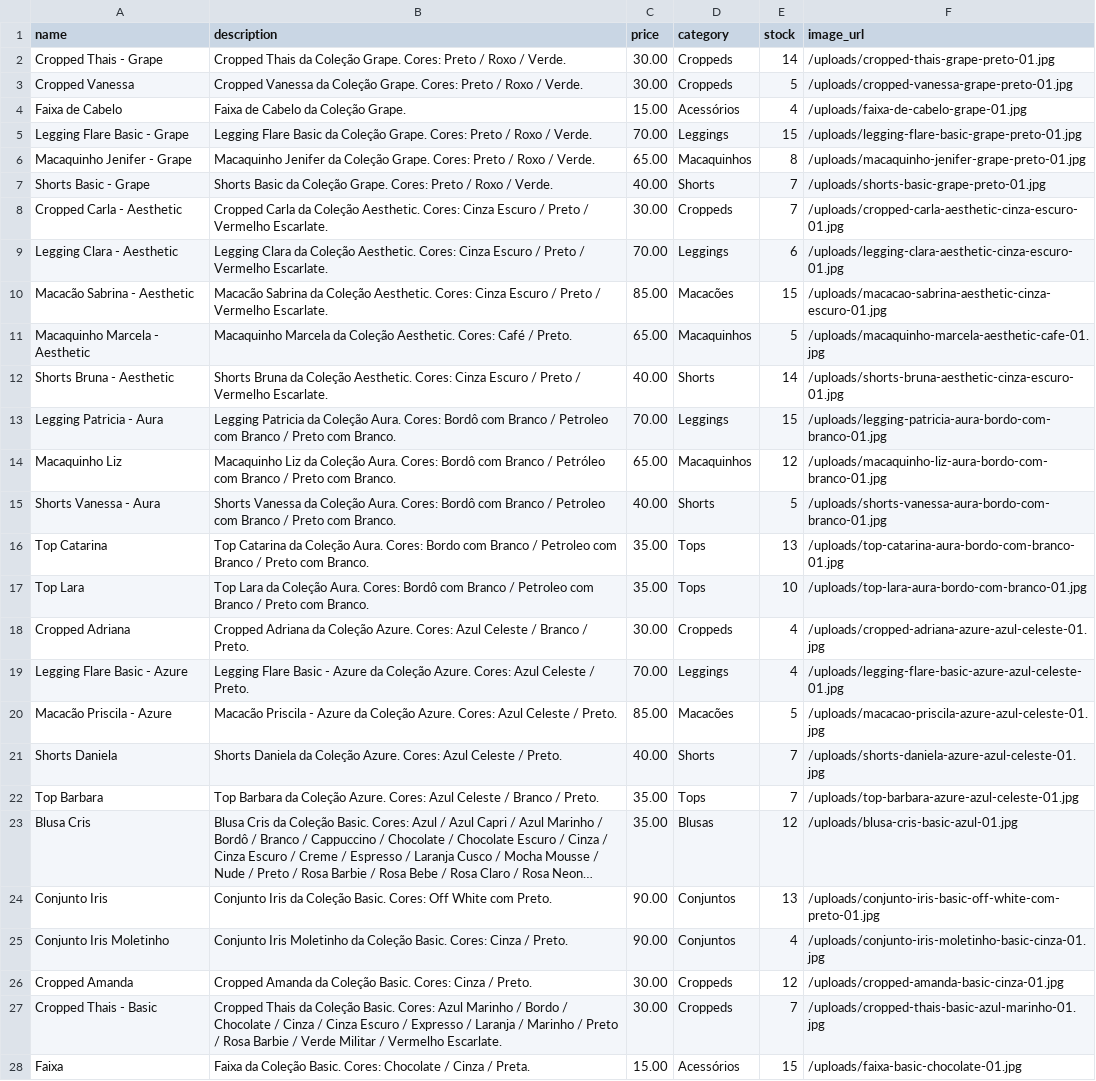
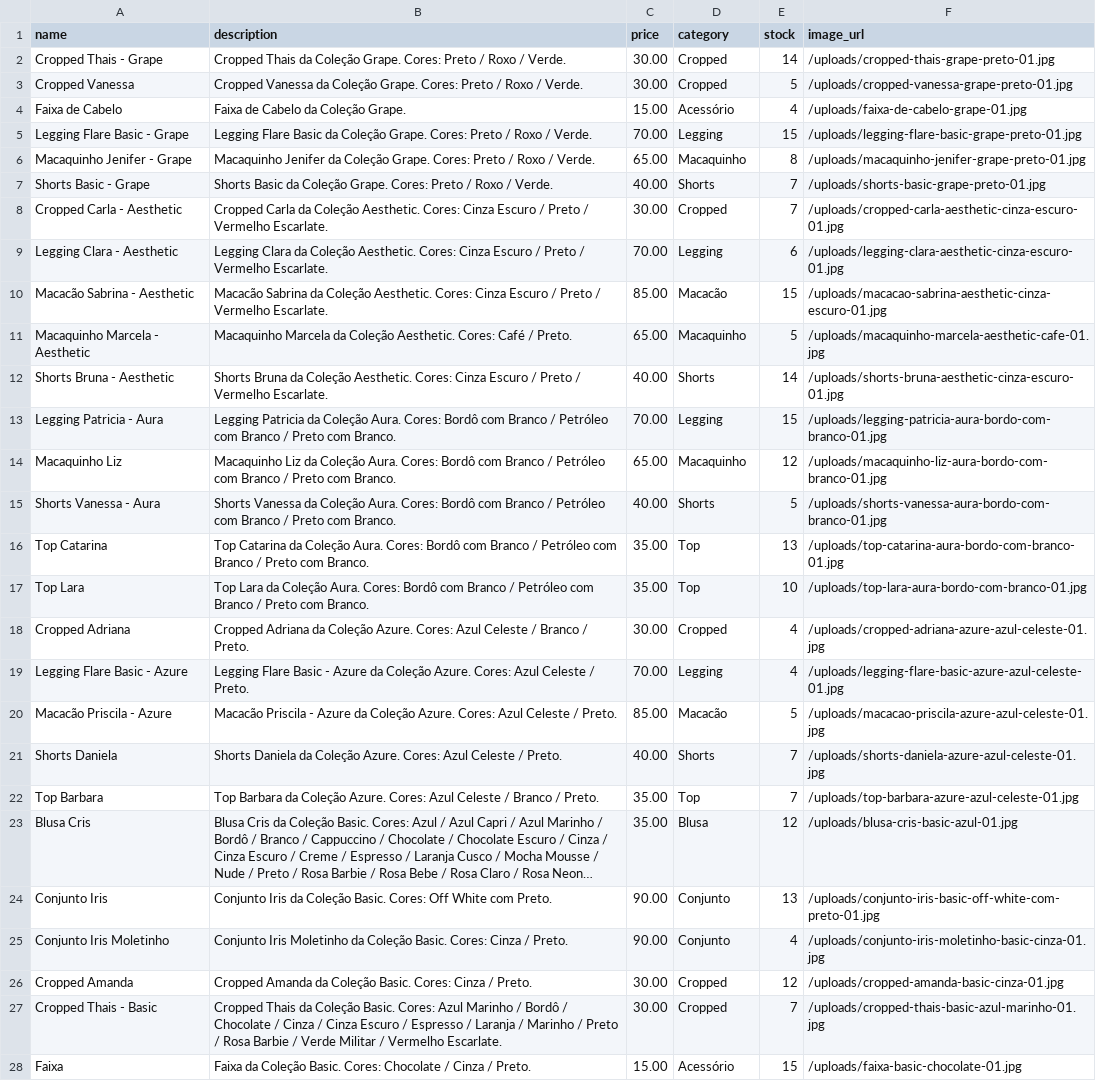
Before and after one commit to marytt1/api_web_10, a CSV file: produtos.csv, drawn as a sheet; only a part is shown; long unchanged cells end in …; the diff covers the shown part only; the diff names each change by its address in the sheet, - before the commit and + after, or states it on an @@ line.

```diff
--- a/produtos.csv
+++ b/produtos.csv
-D2:D3 (category): Croppeds
+D2:D3 (category): Cropped
-D4 (category): Acessórios
+D4 (category): Acessório
-D5 (category): Leggings
+D5 (category): Legging
-D6 (category): Macaquinhos
+D6 (category): Macaquinho
-D8 (category): Croppeds
+D8 (category): Cropped
-D9 (category): Leggings
+D9 (category): Legging
-D10 (category): Macacões
+D10 (category): Macacão
-D11 (category): Macaquinhos
+D11 (category): Macaquinho
-B13 (description): …Branco / Petroleo com Branco…
+B13 (description): …Branco / Petróleo com Branco…
-D13 (category): Leggings
+D13 (category): Legging
-D14 (category): Macaquinhos
+D14 (category): Macaquinho
-B15 (description): …Branco / Petroleo com Branco…
+B15 (description): …Branco / Petróleo com Branco…
-B16 (description): …Aura. Cores: Bordo com Branco / Petroleo com Branco…
+B16 (description): …Aura. Cores: Bordô com Branco / Petróleo com Branco…
-D16:D17 (category): Tops
+D16:D17 (category): Top
-B17 (description): …Branco / Petroleo com Branco…
+B17 (description): …Branco / Petróleo com Branco…
-D18 (category): Croppeds
+D18 (category): Cropped
-D19 (category): Leggings
+D19 (category): Legging
-D20 (category): Macacões
+D20 (category): Macacão
-D22 (category): Tops
+D22 (category): Top
-D23 (category): Blusas
+D23 (category): Blusa
-D24:D25 (category): Conjuntos
+D24:D25 (category): Conjunto
-D26:D27 (category): Croppeds
+D26:D27 (category): Cropped
-B27 (description): …Marinho / Bordo / Chocolate / Cinza / Cinza Escuro / Expresso / Laranja…
+B27 (description): …Marinho / Bordô / Chocolate / Cinza / Cinza Escuro / Espresso / Laranja…
-B28 (description): …Cinza / Preta.
+B28 (description): …Cinza / Preto.
-D28 (category): Acessórios
+D28 (category): Acessório
```
Also changed, not shown: 160 edited cells elsewhere in this file, 6 other files.
